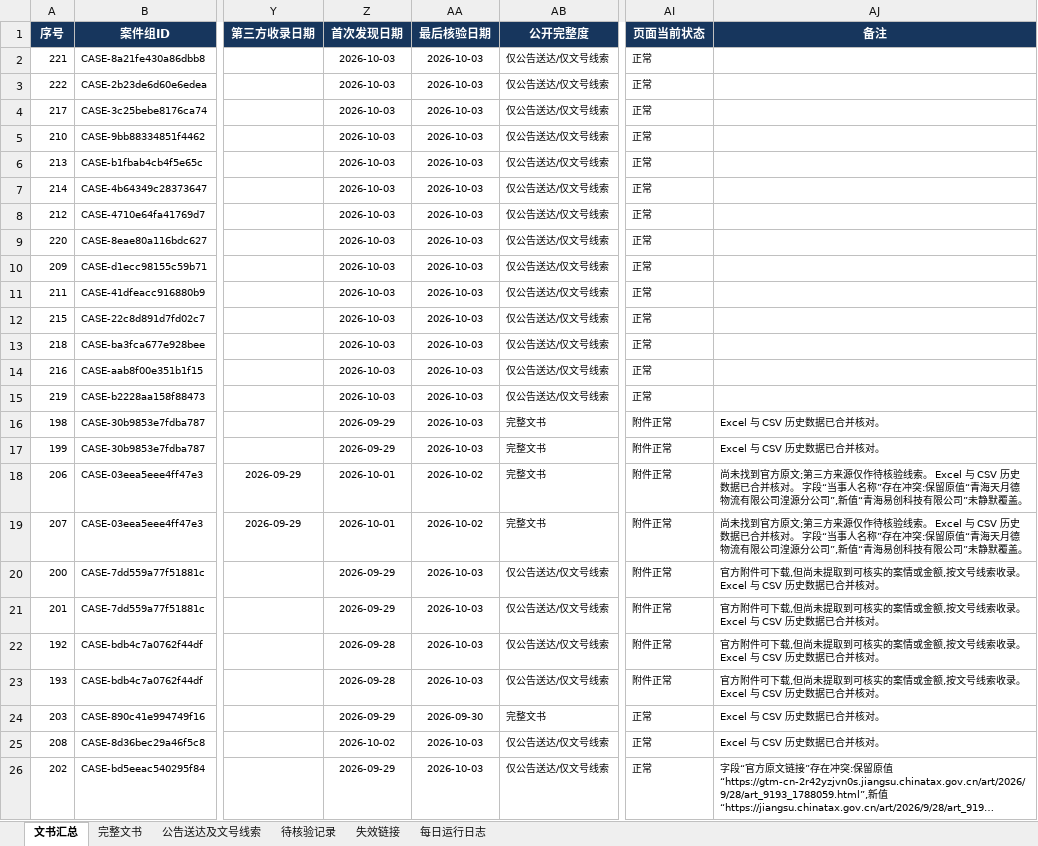
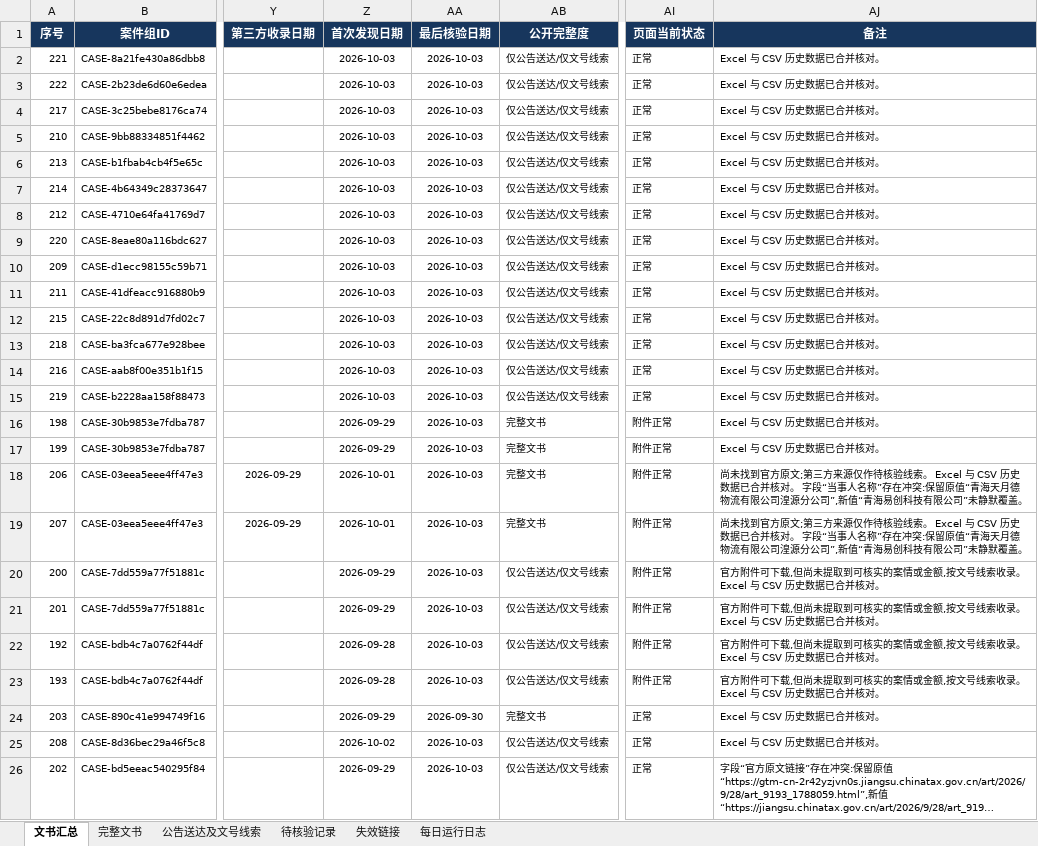
Before and after one commit to SakuraWu21/national-tax-decisions, an Excel workbook: data/全国税务处理及行政处罚决定书汇总.xlsx, sheet 文书汇总, drawn as a sheet; only a part is shown, gaps mark what is left out; long unchanged cells end in …; values as stored, in another font and other column widths than the file's, no borders; conditional formats not drawn; the diff names each change by its address in the sheet, - before the commit and + after, or states it on an @@ line.

```diff
--- a/data/全国税务处理及行政处罚决定书汇总.xlsx (sheet 文书汇总)
+++ b/data/全国税务处理及行政处罚决定书汇总.xlsx (sheet 文书汇总)
-AJ2:AJ15 (备注): (empty)
+AJ2:AJ15 (备注): Excel 与 CSV 历史数据已合并核对。
-AA18:AA19 (最后核验日期): 2026-10-02
+AA18:AA19 (最后核验日期): 2026-10-03
```
Also changed, not shown: sheet 公告送达及文号线索, sheet 每日运行日志, sheet 待核验记录, sheet 完整文书, public/downloads/全国税务处理及行政处罚决定书汇总.xlsx, 8 other files.
